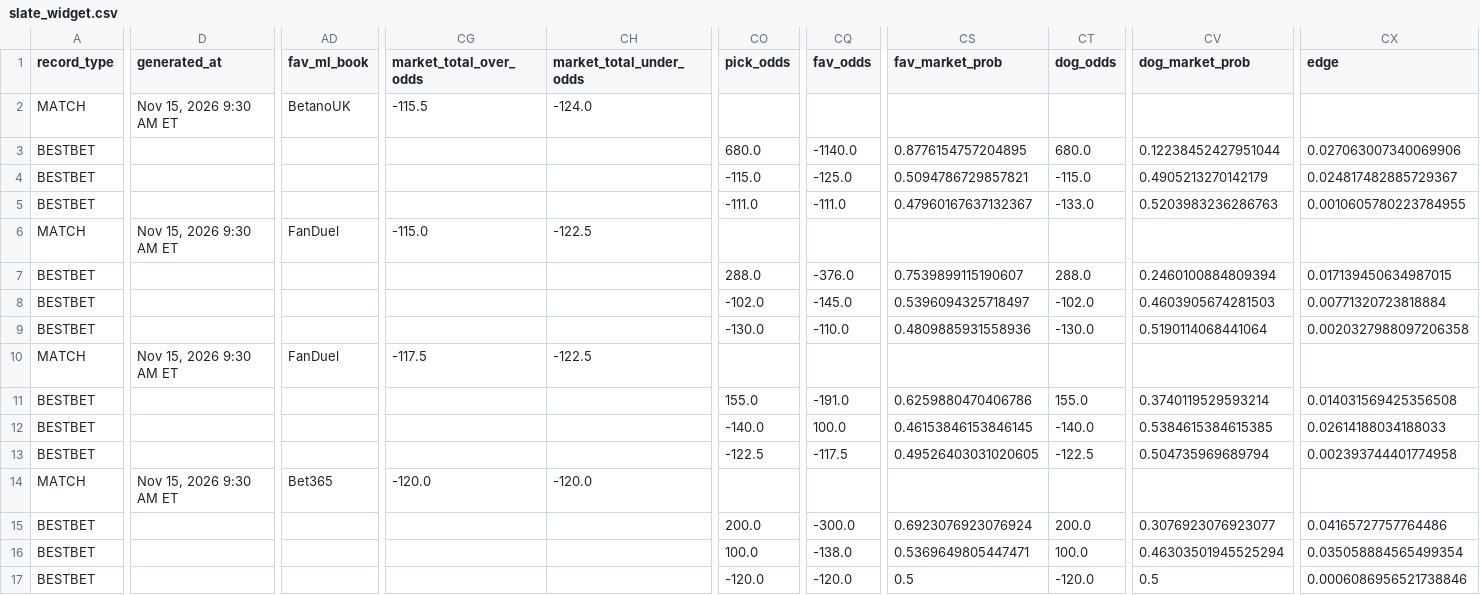
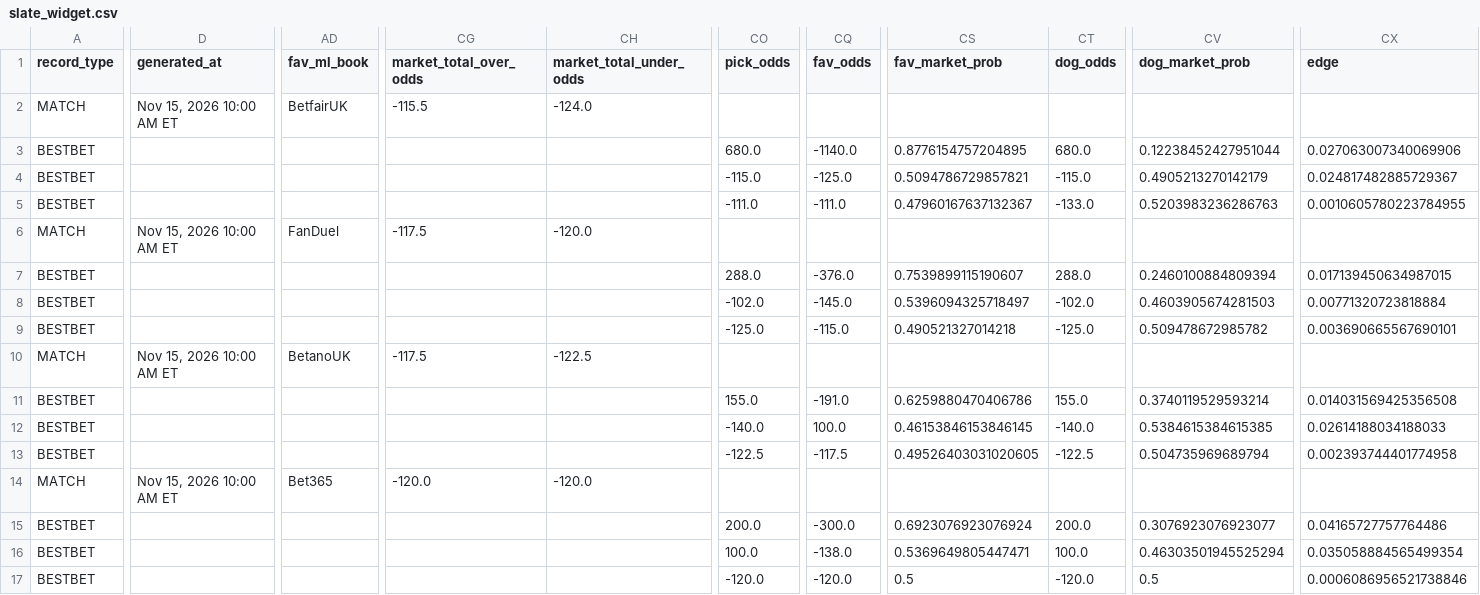
Before and after one commit to chrisgimino/tennismodel, a CSV file: slate_widget.csv, drawn as a sheet; only a part is shown, gaps mark what is left out; the diff names each change by its address in the sheet, - before the commit and + after, or states it on an @@ line.

Commit message:
Update slate_widget.csv — 2026-11-15 10:00 ET

```diff
--- a/slate_widget.csv
+++ b/slate_widget.csv
-D2 (generated_at): Nov 15, 2026 9:30 AM ET
+D2 (generated_at): Nov 15, 2026 10:00 AM ET
-AD2 (fav_ml_book): BetanoUK
+AD2 (fav_ml_book): BetfairUK
-D6 (generated_at): Nov 15, 2026 9:30 AM ET
+D6 (generated_at): Nov 15, 2026 10:00 AM ET
-CG6 (market_total_over_odds): -115.0
+CG6 (market_total_over_odds): -117.5
-CH6 (market_total_under_odds): -122.5
+CH6 (market_total_under_odds): -120.0
-CO9 (pick_odds): -130.0
+CO9 (pick_odds): -125.0
-CQ9 (fav_odds): -110.0
+CQ9 (fav_odds): -115.0
-CS9 (fav_market_prob): 0.4809885931558936
+CS9 (fav_market_prob): 0.490521327014218
-CT9 (dog_odds): -130.0
+CT9 (dog_odds): -125.0
-CV9 (dog_market_prob): 0.5190114068441064
+CV9 (dog_market_prob): 0.509478672985782
-CX9 (edge): 0.0020327988097206358
+CX9 (edge): 0.003690665567690101
-D10 (generated_at): Nov 15, 2026 9:30 AM ET
+D10 (generated_at): Nov 15, 2026 10:00 AM ET
-AD10 (fav_ml_book): FanDuel
+AD10 (fav_ml_book): BetanoUK
-D14 (generated_at): Nov 15, 2026 9:30 AM ET
+D14 (generated_at): Nov 15, 2026 10:00 AM ET
```
